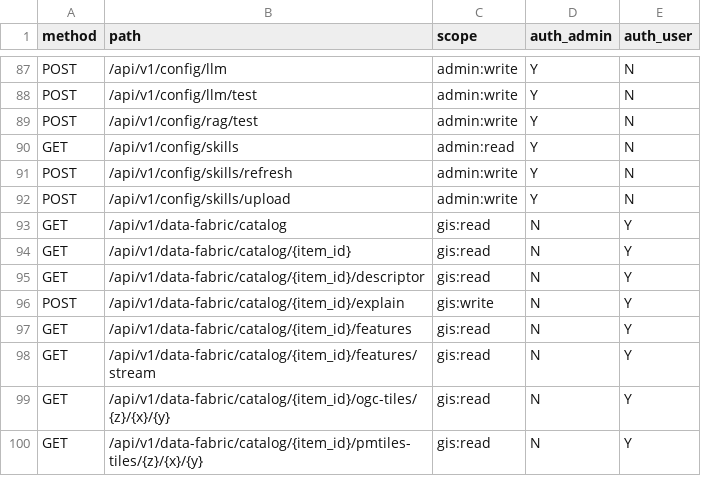
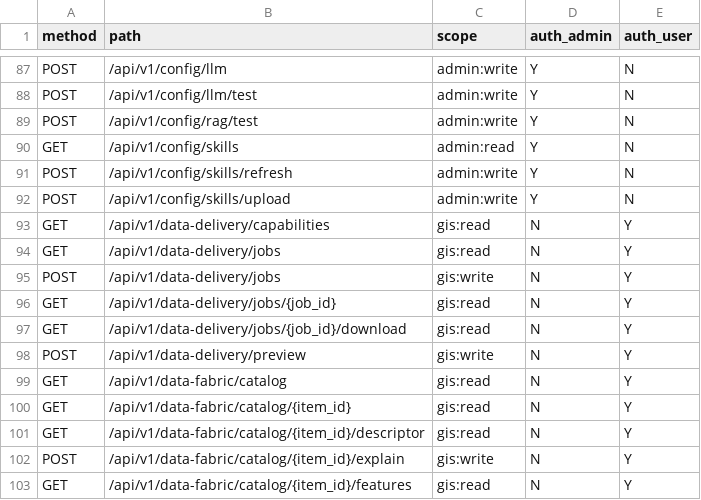
Before and after one commit to WindWang2/webgis-ai-agent, a CSV file: docs/dev/endpoint-scope-matrix.csv, drawn as a sheet; only a part is shown, gaps mark what is left out; the shorter side is filled out with more unchanged rows; the diff names each change by its address in the sheet, - before the commit and + after, or states it on an @@ line.

Commit message:
chore(contracts): data-delivery 端点契约快照刷新（additive）
- openapi.json / api-docs.md：6 个新端点（additive）
- endpoint-scope-matrix.csv + 生成器 DOMAIN_RULES：data-delivery 域
  （gis:read/gis:write，与 data-fabric 同族）
- api_contract_fields.json：新端点字段签名；download 二进制路由进 EXCLUSIONS

```diff
--- a/docs/dev/endpoint-scope-matrix.csv
+++ b/docs/dev/endpoint-scope-matrix.csv
+row 93: GET | /api/v1/data-delivery/capabilities | gis:read | N | Y
+row 94: GET | /api/v1/data-delivery/jobs | gis:read | N | Y
+row 95: POST | /api/v1/data-delivery/jobs | gis:write | N | Y
+row 96: GET | /api/v1/data-delivery/jobs/{job_id} | gis:read | N | Y
+row 97: GET | /api/v1/data-delivery/jobs/{job_id}/download | gis:read | N | Y
+row 98: POST | /api/v1/data-delivery/preview | gis:write | N | Y
```
Also changed, not shown: 5 other files.
